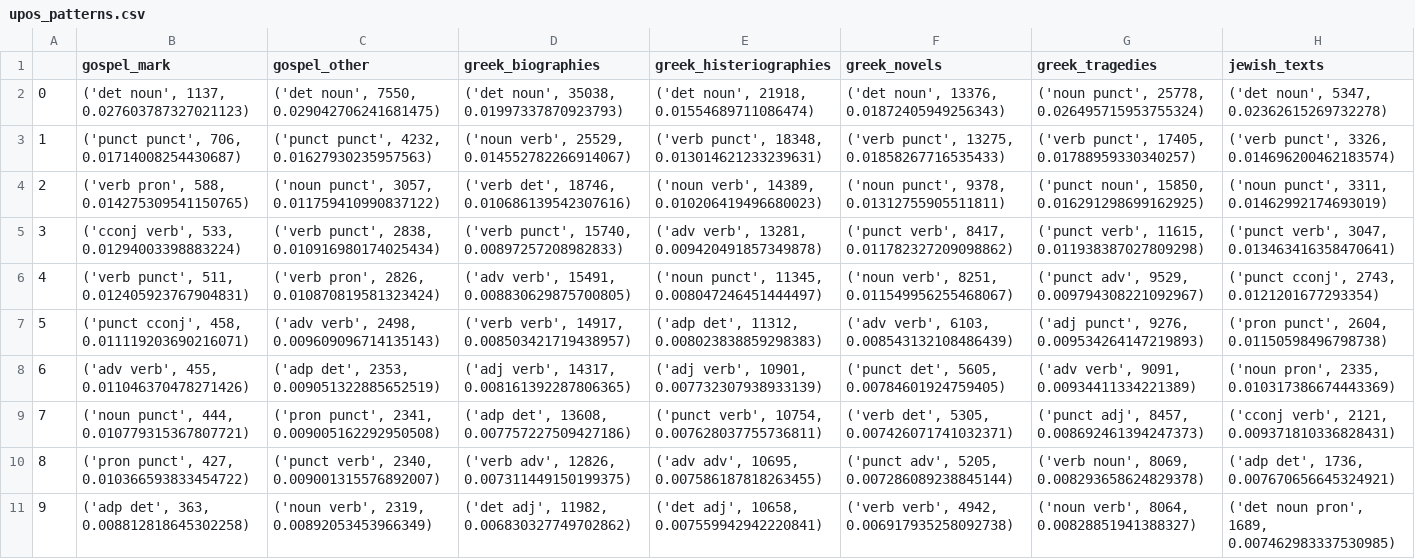
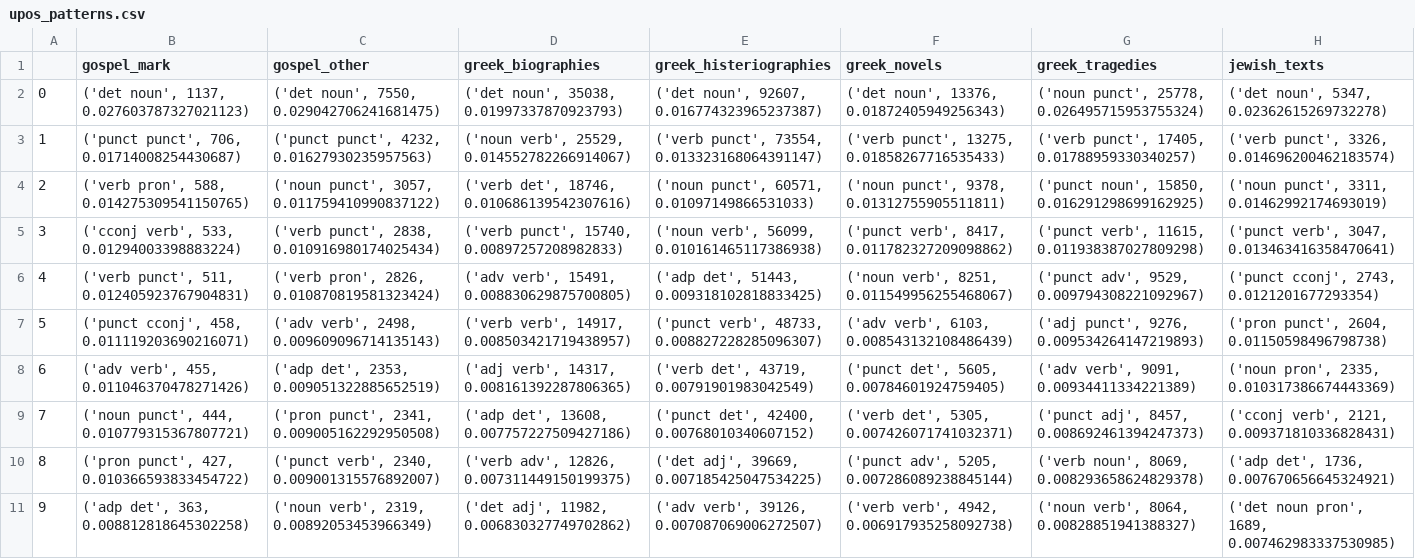
Before and after one commit to centre-for-humanities-computing/gospel-ancient-greek, a CSV file: results/upos_patterns.csv, drawn as a sheet; the diff names each change by its address in the sheet, - before the commit and + after, or states it on an @@ line.

```diff
--- a/results/upos_patterns.csv
+++ b/results/upos_patterns.csv
-E2 (greek_histeriographies): ('det noun', 21918, 0.01554689711086474)
+E2 (greek_histeriographies): ('det noun', 92607, 0.016774323965237387)
-E3 (greek_histeriographies): ('verb punct', 18348, 0.013014621233239631)
+E3 (greek_histeriographies): ('verb punct', 73554, 0.013323168064391147)
-E4 (greek_histeriographies): ('noun verb', 14389, 0.010206419496680023)
+E4 (greek_histeriographies): ('noun punct', 60571, 0.01097149866531033)
-E5 (greek_histeriographies): ('adv verb', 13281, 0.009420491857349878)
+E5 (greek_histeriographies): ('noun verb', 56099, 0.010161465117386938)
-E6 (greek_histeriographies): ('noun punct', 11345, 0.008047246451444497)
+E6 (greek_histeriographies): ('adp det', 51443, 0.009318102818833425)
-E7 (greek_histeriographies): ('adp det', 11312, 0.008023838859298383)
+E7 (greek_histeriographies): ('punct verb', 48733, 0.008827228285096307)
-E8 (greek_histeriographies): ('adj verb', 10901, 0.007732307938933139)
+E8 (greek_histeriographies): ('verb det', 43719, 0.00791901983042549)
-E9 (greek_histeriographies): ('punct verb', 10754, 0.007628037755736811)
+E9 (greek_histeriographies): ('punct det', 42400, 0.00768010340607152)
-E10 (greek_histeriographies): ('adv adv', 10695, 0.007586187818263455)
+E10 (greek_histeriographies): ('det adj', 39669, 0.007185425047534225)
-E11 (greek_histeriographies): ('det adj', 10658, 0.007559942942220841)
+E11 (greek_histeriographies): ('adv verb', 39126, 0.007087069006272507)
```
Also changed, not shown: results/phrases.csv, results/stylistic_features.csv, 15 other files.
